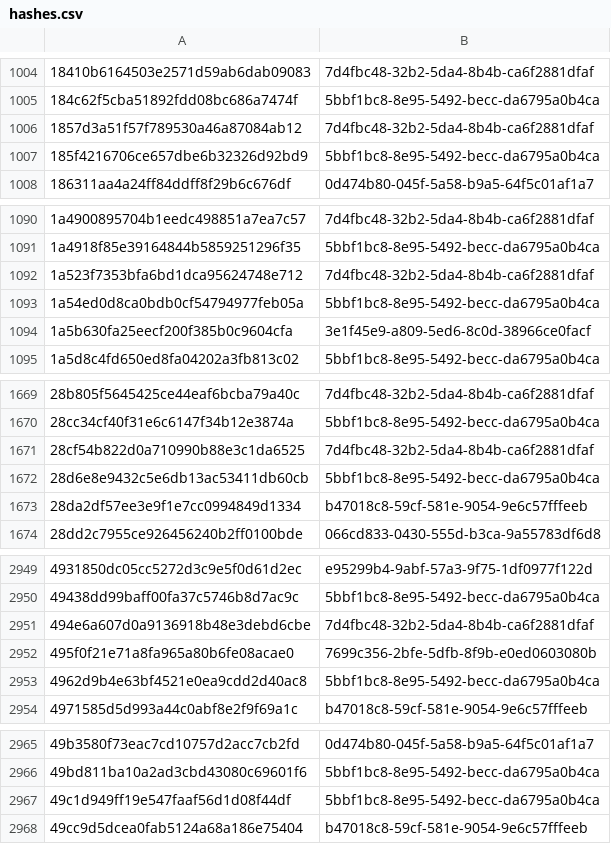
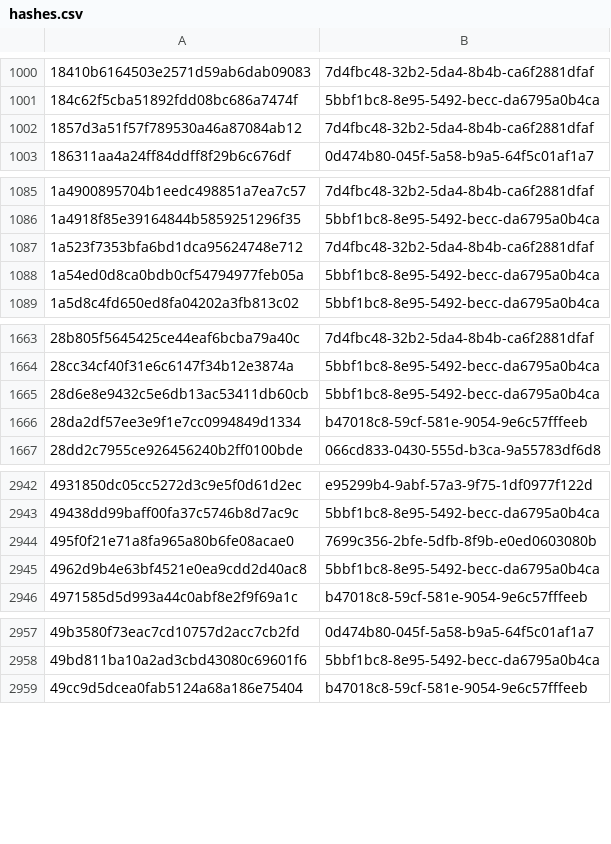
Before and after one commit to AliceGrey/c2magnet-feed, a CSV file: misp/hashes.csv, drawn as a sheet; only a part is shown, gaps mark what is left out; the diff covers the shown part only; the diff names each change by its address in the sheet, - before the commit and + after, or states it on an @@ line.

```diff
--- a/misp/hashes.csv
+++ b/misp/hashes.csv
-row 1007: 185f4216706ce657dbe6b32326d92bd9 | 5bbf1bc8-8e95-5492-becc-da6795a0b4ca
-row 1094: 1a5b630fa25eecf200f385b0c9604cfa | 3e1f45e9-a809-5ed6-8c0d-38966ce0facf
-row 1671: 28cf54b822d0a710990b88e3c1da6525 | 7d4fbc48-32b2-5da4-8b4b-ca6f2881dfaf
-row 2951: 494e6a607d0a9136918b48e3debd6cbe | 7d4fbc48-32b2-5da4-8b4b-ca6f2881dfaf
-row 2967: 49c1d949ff19e547faaf56d1d08f44df | 5bbf1bc8-8e95-5492-becc-da6795a0b4ca
```
Also changed, not shown: 27 removed rows elsewhere in this file, 32 other files.
